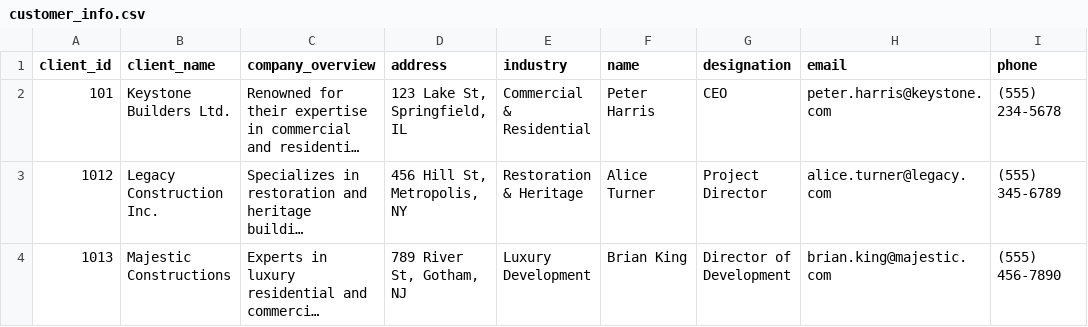
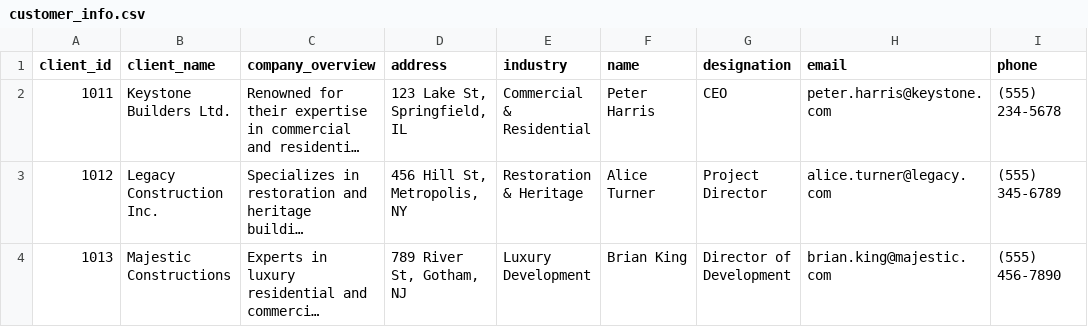
Before and after one commit to rishabhnarang89/data_repo_mock, a CSV file: customer_info.csv, drawn as a sheet; only a part is shown; long unchanged cells end in …; the diff names each change by its address in the sheet, - before the commit and + after, or states it on an @@ line.

```diff
--- a/customer_info.csv
+++ b/customer_info.csv
-A2 (client_id): 101
+A2 (client_id): 1011
```
Also changed, not shown: customer_feedback.csv, customer_purchase_history.csv, 1 other file.
